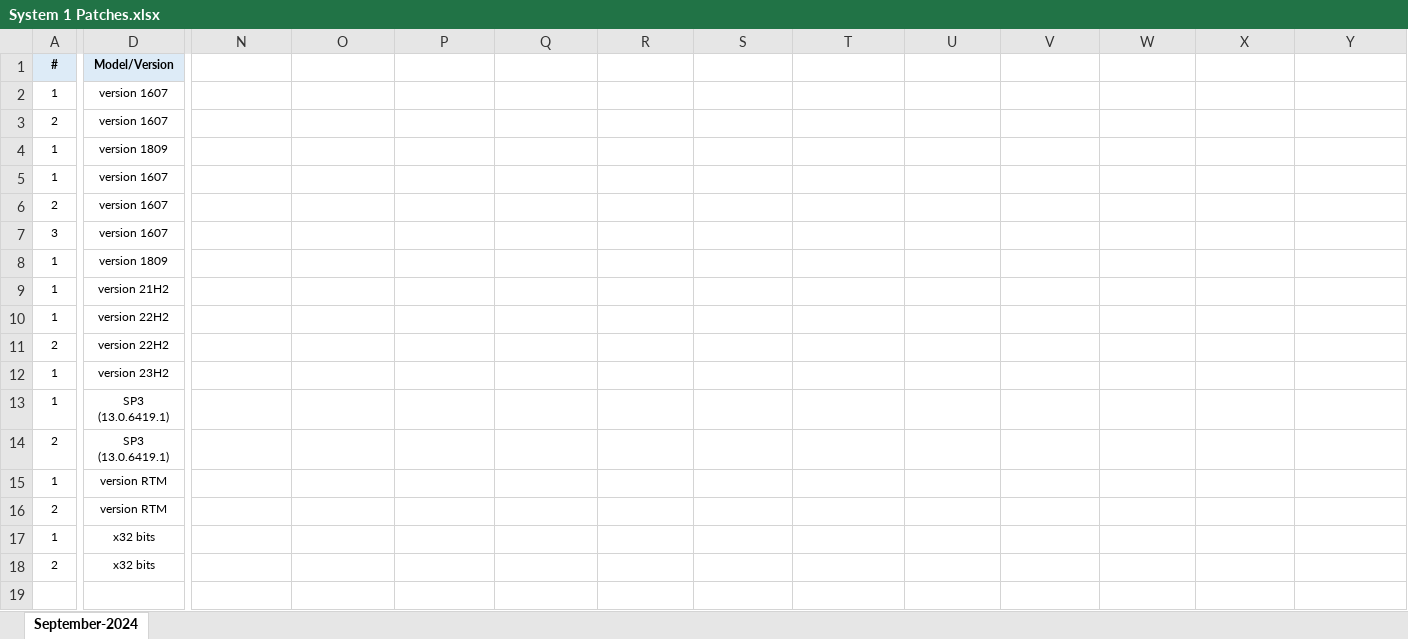
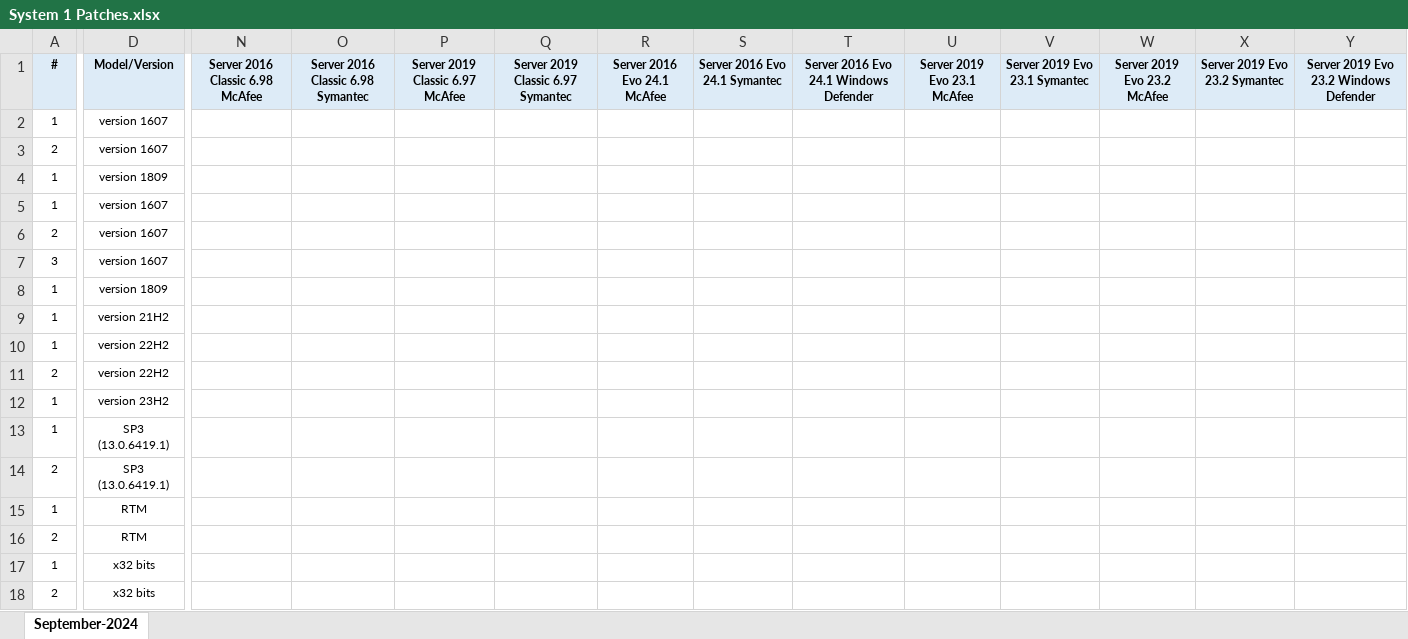
Before and after one commit to demscephei/PythonSelenium, an Excel workbook: System 1 Patches.xlsx, sheet September-2024, drawn as a sheet; only a part is shown, gaps mark what is left out; values as stored, in another font and other column widths than the file's, no borders; the diff covers the shown part only; the diff names each change by its address in the sheet, - before the commit and + after, or states it on an @@ line.

Commit message:
Added Systems applicability table and style

```diff
--- a/System 1 Patches.xlsx (sheet September-2024)
+++ b/System 1 Patches.xlsx (sheet September-2024)
-N1:Y1 fill: none
+N1:Y1 fill: #DDEBF7
-N1: (empty)
+N1: Server 2016 Classic 6.98 McAfee
-O1: (empty)
+O1: Server 2016 Classic 6.98 Symantec
-P1: (empty)
+P1: Server 2019 Classic 6.97 McAfee
-Q1: (empty)
+Q1: Server 2019 Classic 6.97 Symantec
-R1: (empty)
+R1: Server 2016 Evo 24.1 McAfee
-S1: (empty)
+S1: Server 2016 Evo 24.1 Symantec
-T1: (empty)
+T1: Server 2016 Evo 24.1 Windows Defender
-U1: (empty)
+U1: Server 2019 Evo 23.1 McAfee
-V1: (empty)
+V1: Server 2019 Evo 23.1 Symantec
-W1: (empty)
+W1: Server 2019 Evo 23.2 McAfee
-X1: (empty)
+X1: Server 2019 Evo 23.2 Symantec
-Y1: (empty)
+Y1: Server 2019 Evo 23.2 Windows Defender
-D15:D16 (Model/Version): version RTM
+D15:D16 (Model/Version): RTM
```
Also changed, not shown: 6 edited cells and cell formats elsewhere in this sheet, 1 other file.
